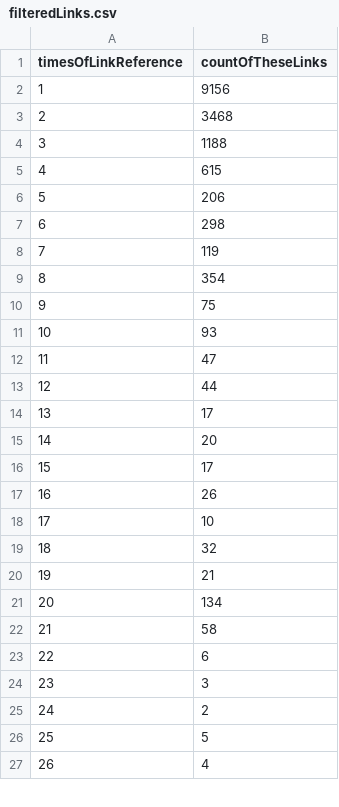
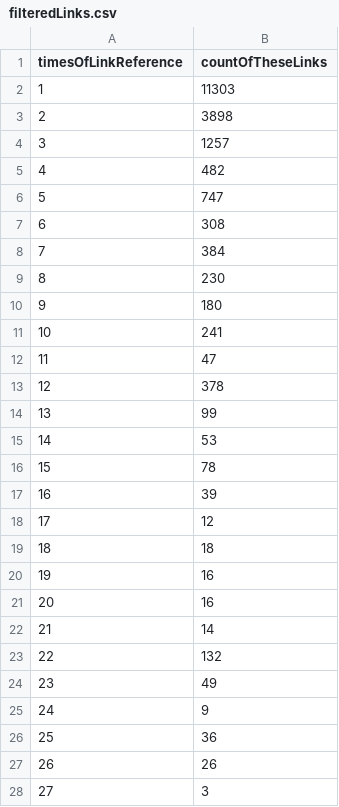
Before and after one commit to SteffenPegenau/WMUE2, a CSV file: aufg02/filteredLinks.csv, drawn as a sheet; only a part is shown; the diff covers the shown part only.

```diff
--- a/aufg02/filteredLinks.csv
+++ b/aufg02/filteredLinks.csv
@@ -1,27 +1,28 @@
 timesOfLinkReference;countOfTheseLinks
-1;9156
-2;3468
-3;1188
-4;615
-5;206
-6;298
-7;119
-8;354
-9;75
-10;93
+1;11303
+2;3898
+3;1257
+4;482
+5;747
+6;308
+7;384
+8;230
+9;180
+10;241
 11;47
-12;44
-13;17
-14;20
-15;17
-16;26
-17;10
-18;32
-19;21
-20;134
-21;58
-22;6
-23;3
-24;2
-25;5
-26;4
+12;378
+13;99
+14;53
+15;78
+16;39
+17;12
+18;18
+19;16
+20;16
+21;14
+22;132
+23;49
+24;9
+25;36
+26;26
+27;3
```
Also changed, not shown: 25 added rows, 12 removed rows and 50 edited cells elsewhere in this file, aufg02/hosts.csv, aufg02/linksPerPage.csv, 16 other files.
